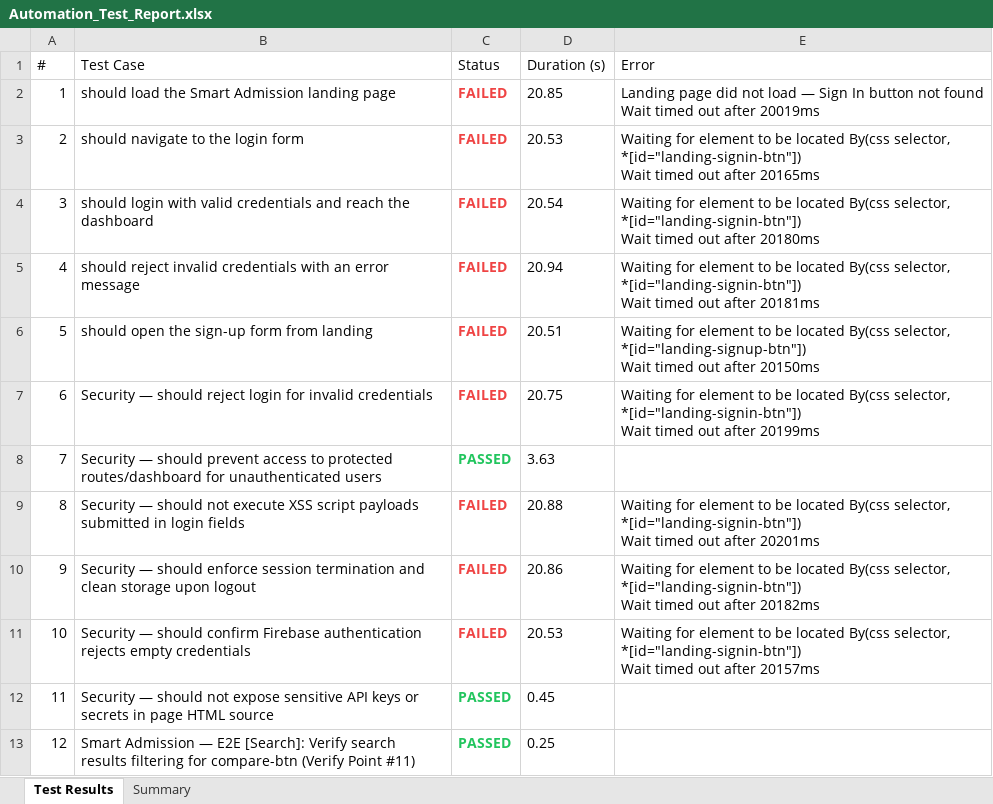
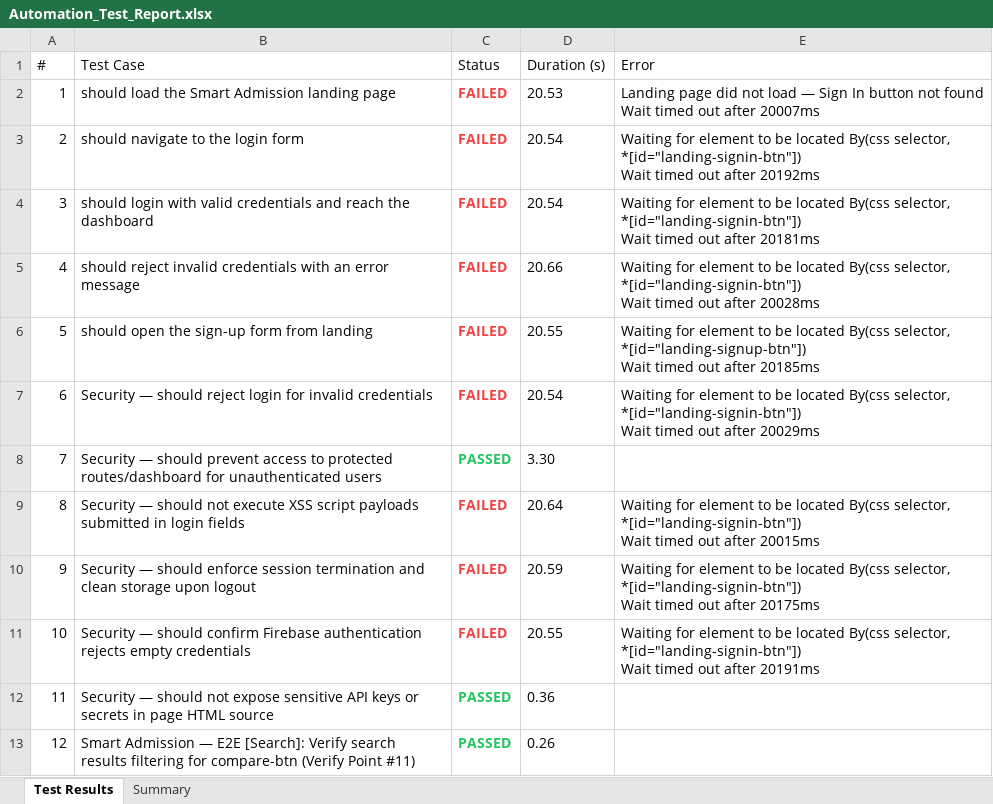
Before and after one commit to Dinesh-2005d/Smart_Admission, an Excel workbook: reports/selenium/Excel/Automation_Test_Report.xlsx, sheet Test Results, drawn as a sheet; only a part is shown; values as stored, in another font and other column widths than the file's, no borders; the diff covers the shown part only; the diff names each change by its address in the sheet, - before the commit and + after, or states it on an @@ line.

```diff
--- a/reports/selenium/Excel/Automation_Test_Report.xlsx (sheet Test Results)
+++ b/reports/selenium/Excel/Automation_Test_Report.xlsx (sheet Test Results)
-D2 (Duration (s)): 20.85
+D2 (Duration (s)): 20.53
-E2 (Error): …out after 20019ms
+E2 (Error): …out after 20007ms
-D3 (Duration (s)): 20.53
+D3 (Duration (s)): 20.54
-E3 (Error): …out after 20165ms
+E3 (Error): …out after 20192ms
-E4 (Error): …out after 20180ms
+E4 (Error): …out after 20181ms
-D5 (Duration (s)): 20.94
+D5 (Duration (s)): 20.66
-E5 (Error): …out after 20181ms
+E5 (Error): …out after 20028ms
-D6 (Duration (s)): 20.51
+D6 (Duration (s)): 20.55
-E6 (Error): …out after 20150ms
+E6 (Error): …out after 20185ms
-D7 (Duration (s)): 20.75
+D7 (Duration (s)): 20.54
-E7 (Error): …out after 20199ms
+E7 (Error): …out after 20029ms
-D8 (Duration (s)): 3.63
+D8 (Duration (s)): 3.30
-D9 (Duration (s)): 20.88
+D9 (Duration (s)): 20.64
-E9 (Error): …out after 20201ms
+E9 (Error): …out after 20015ms
-D10 (Duration (s)): 20.86
+D10 (Duration (s)): 20.59
-E10 (Error): …out after 20182ms
+E10 (Error): …out after 20175ms
-D11 (Duration (s)): 20.53
+D11 (Duration (s)): 20.55
-E11 (Error): …out after 20157ms
+E11 (Error): …out after 20191ms
-D12 (Duration (s)): 0.45
+D12 (Duration (s)): 0.36
-D13 (Duration (s)): 0.25
+D13 (Duration (s)): 0.26
```
Also changed, not shown: 381 edited cells elsewhere in this sheet, sheet Summary, reports/appium/Excel/Automation_Test_Report.xlsx, reports/backend/Excel/Automation_Test_Report.xlsx, 26 other files.
